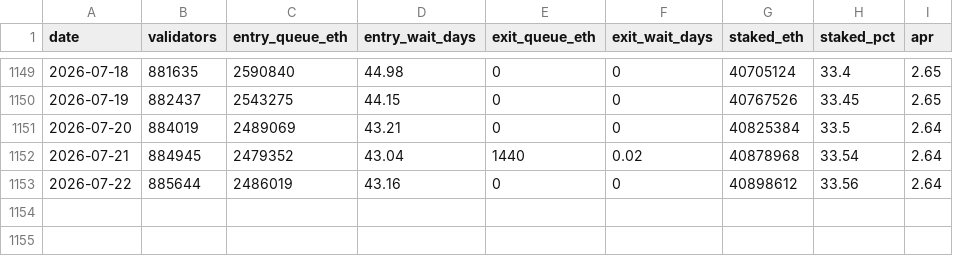
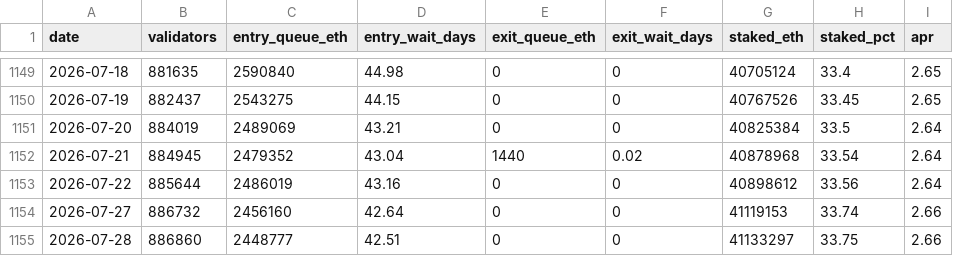
Before and after one commit to jeremyanichols/exit-watch-site, a CSV file: data/queue_days.csv, drawn as a sheet; only a part is shown, gaps mark what is left out.

```diff
--- a/data/queue_days.csv
+++ b/data/queue_days.csv
@@ -1153 +1153,3 @@ date,validators,entry_queue_eth,entry_wait_days,exit_queue_eth,exit_wait_days,st
 2026-07-22,885644,2486019,43.16,0,0,40898612,33.56,2.64
+2026-07-27,886732,2456160,42.64,0,0,41119153,33.74,2.66
+2026-07-28,886860,2448777,42.51,0,0,41133297,33.75,2.66
```
Also changed, not shown: data/composition.csv, 4 other files.
